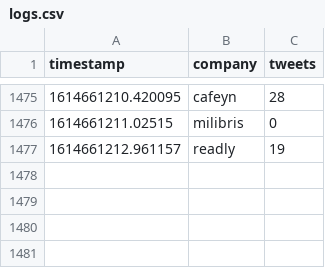
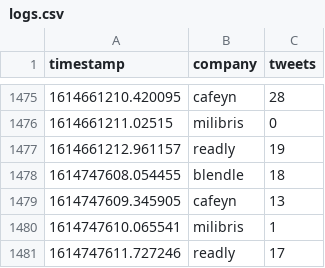
Before and after one commit to arno12/twitter, a CSV file: logs/logs.csv, drawn as a sheet; only a part is shown, gaps mark what is left out.

```diff
--- a/logs/logs.csv
+++ b/logs/logs.csv
@@ -1477 +1477,5 @@ timestamp,company,tweets
 1614661212.961157,readly,19
+1614747608.054455,blendle,18
+1614747609.345905,cafeyn,13
+1614747610.065541,milibris,1
+1614747611.727246,readly,17
```
Also changed, not shown: 1 other file.
